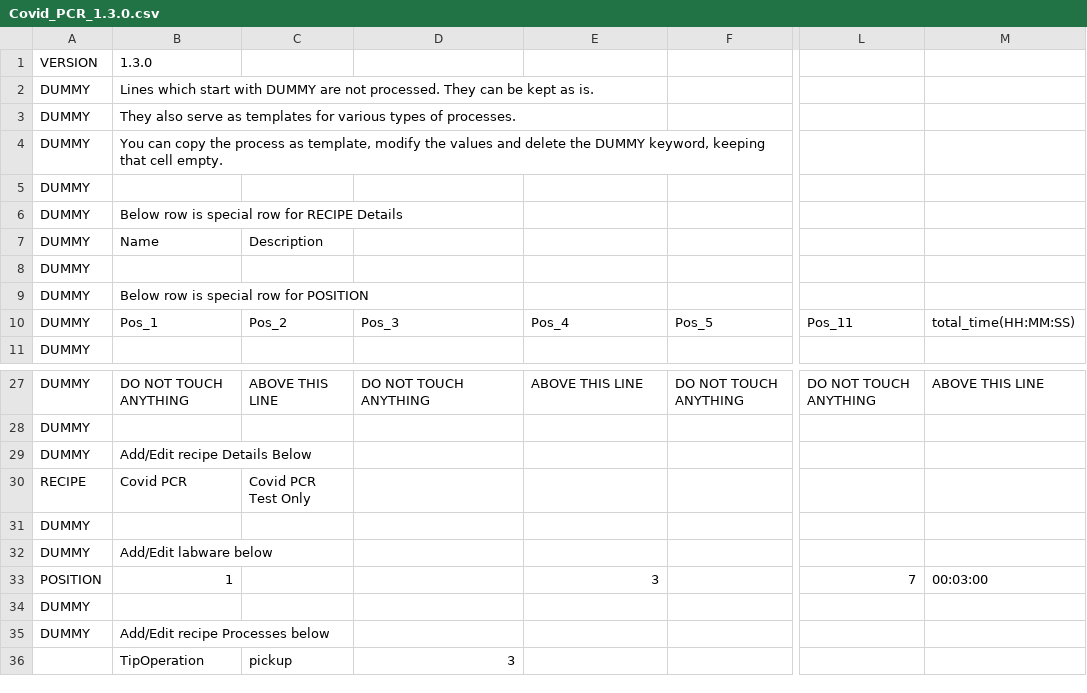
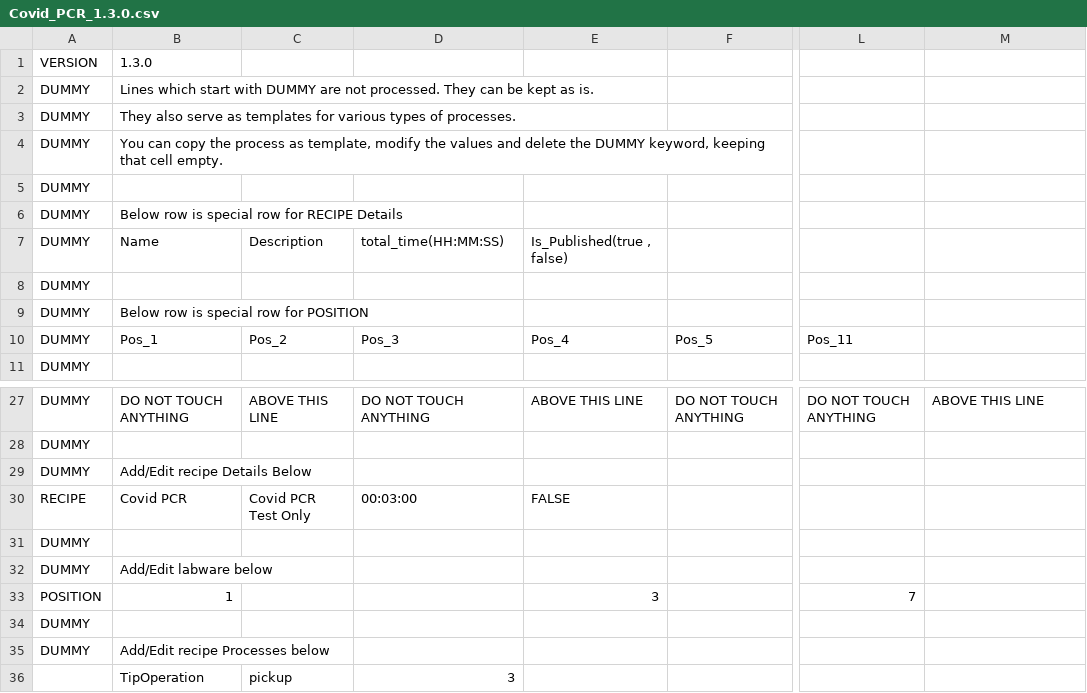
Before and after one commit to ankitkr2419/test, a CSV file: utils/Covid_PCR_1.3.0.csv, drawn as a sheet; only a part is shown, gaps mark what is left out; the diff names each change by its address in the sheet, - before the commit and + after, or states it on an @@ line.

Commit message:
Total time and published info moved to recipe details in csv. And logger added in case cpagent performs any action

```diff
--- a/utils/Covid_PCR_1.3.0.csv
+++ b/utils/Covid_PCR_1.3.0.csv
-D7: (empty)
+D7: total_time(HH:MM:SS)
-E7: (empty)
+E7: Is_Published(true , false)
-M10: total_time(HH:MM:SS)
+M10: (empty)
-D30: (empty)
+D30: 00:03:00
-E30: (empty)
+E30: FALSE
-M33: 00:03:00
+M33: (empty)
```
Also changed, not shown: 2 other files.
